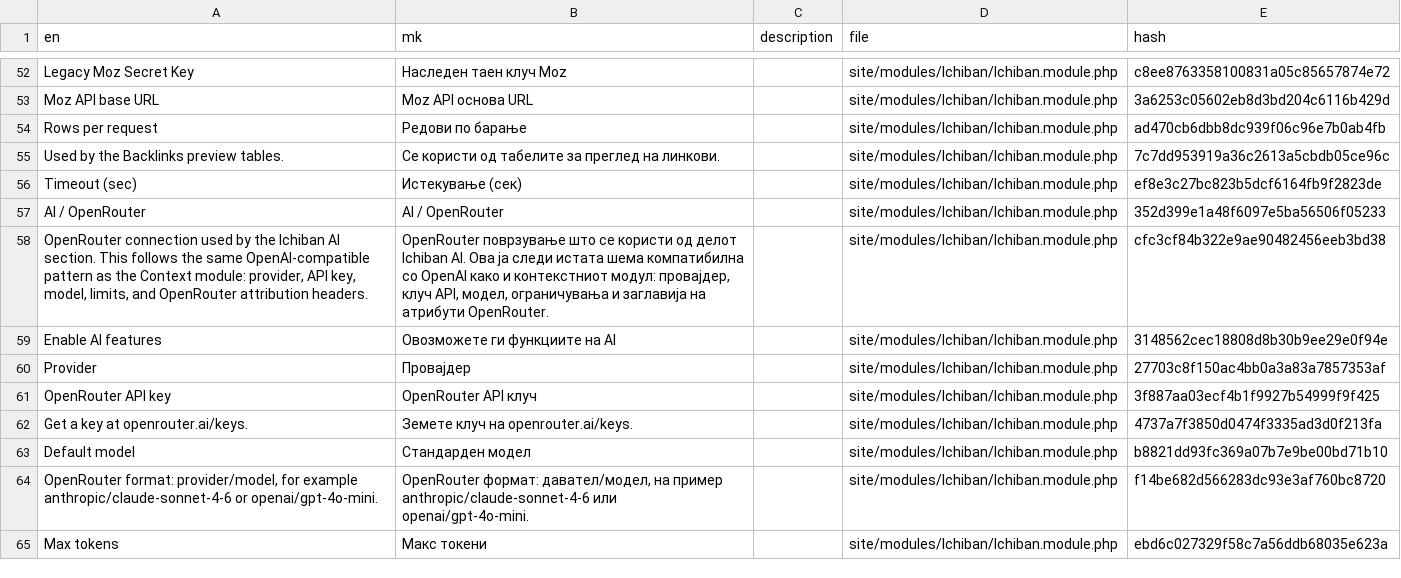
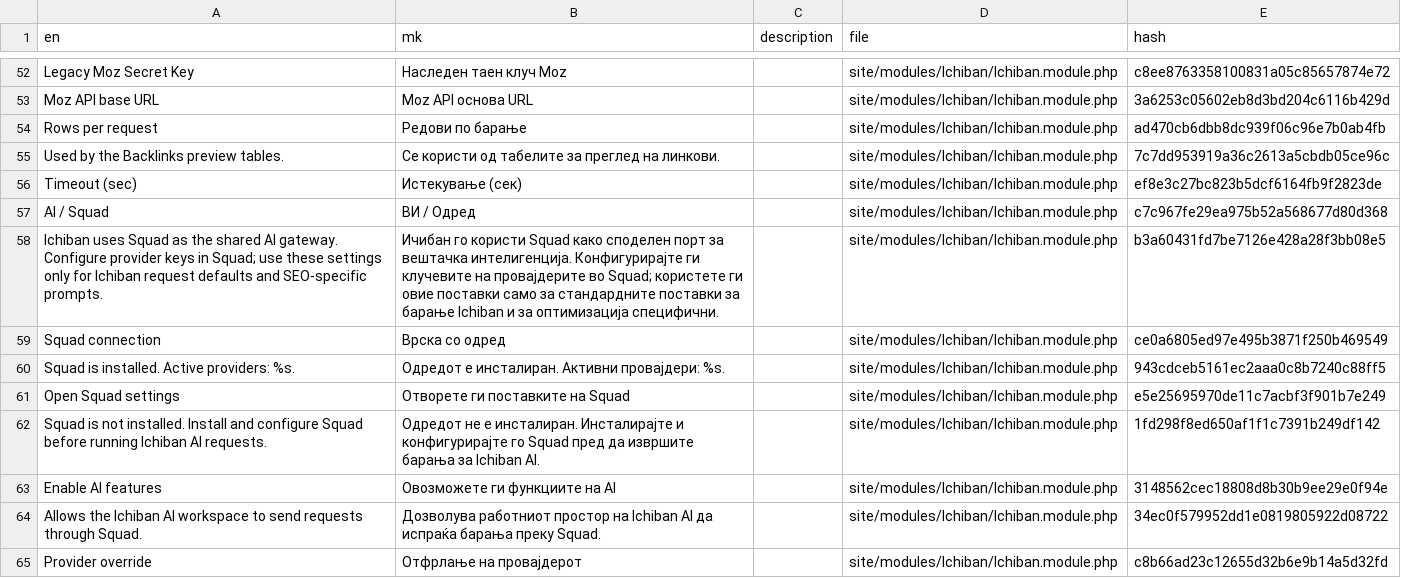
Before and after one commit to mxmsmnv/Ichiban, a CSV file: languages/Macedonian.csv, drawn as a sheet; only a part is shown, gaps mark what is left out; the shorter side is filled out with more unchanged rows; the diff covers the shown part only.

Commit message:
Reconnect AI workspace to Squad

```diff
--- a/languages/Macedonian.csv
+++ b/languages/Macedonian.csv
@@ -56,9 +56,10 @@ Used by the Backlinks preview tables.,Се користи од табелите
 Timeout (sec),Истекување (сек),,site/modules/Ichiban/Ichiban.module.php,ef8e3c27bc823b5dcf6164fb9f2823de
-AI / OpenRouter,AI / OpenRouter,,site/modules/Ichiban/Ichiban.module.php,352d399e1a48f6097e5ba56506f05233
-"OpenRouter connection used by the Ichiban AI section. This follows the same OpenAI-compatible pattern as the Context module: provider, API key, model, limits, and OpenRouter attribution headers.","OpenRouter поврзување што се користи од делот Ichiban AI. Ова ја следи истата шема компатибилна со OpenAI како и контекстниот модул: провајдер, клуч API, модел, ограничувања и заглавија на атрибути OpenRouter.",,site/modules/Ichiban/Ichiban.module.php,cfc3cf84b322e9ae90482456eeb3bd38
+AI / Squad,ВИ / Одред,,site/modules/Ichiban/Ichiban.module.php,c7c967fe29ea975b52a568677d80d368
+Ichiban uses Squad as the shared AI gateway. Configure provider keys in Squad; use these settings only for Ichiban request defaults and SEO-specific prompts.,Ичибан го користи Squad како споделен порт за вештачка интелигенција. Конфигурирајте ги клучевите на провајдерите во Squad; користете ги овие поставки само за стандардните поставки за барање Ichiban и за оптимизација специфични.,,site/modules/Ichiban/Ichiban.module.php,b3a60431fd7be7126e428a28f3bb08e5
+Squad connection,Врска со одред,,site/modules/Ichiban/Ichiban.module.php,ce0a6805ed97e495b3871f250b469549
+Squad is installed. Active providers: %s.,Одредот е инсталиран. Активни провајдери: %s.,,site/modules/Ichiban/Ichiban.module.php,943cdceb5161ec2aaa0c8b7240c88ff5
+Open Squad settings,Отворете ги поставките на Squad,,site/modules/Ichiban/Ichiban.module.php,e5e25695970de11c7acbf3f901b7e249
+Squad is not installed. Install and configure Squad before running Ichiban AI requests.,Одредот не е инсталиран. Инсталирајте и конфигурирајте го Squad пред да извршите барања за Ichiban AI.,,site/modules/Ichiban/Ichiban.module.php,1fd298f8ed650af1f1c7391b249df142
 Enable AI features,Овозможете ги функциите на AI,,site/modules/Ichiban/Ichiban.module.php,3148562cec18808d8b30b9ee29e0f94e
-Provider,Провајдер,,site/modules/Ichiban/Ichiban.module.php,27703c8f150ac4bb0a3a83a7857353af
-OpenRouter API key,OpenRouter API клуч,,site/modules/Ichiban/Ichiban.module.php,3f887aa03ecf4b1f9927b54999f9f425
-Get a key at openrouter.ai/keys.,Земете клуч на openrouter.ai/keys.,,site/modules/Ichiban/Ichiban.module.php,4737a7f3850d0474f3335ad3d0f213fa
-Default model,Стандарден модел,,site/modules/Ichiban/Ichiban.module.php,b8821dd93fc369a07b7e9be00bd71b10
-"OpenRouter format: provider/model, for example anthropic/claude-sonnet-4-6 or openai/gpt-4o-mini.","OpenRouter формат: давател/модел, на пример anthropic/claude-sonnet-4-6 или openai/gpt-4o-mini.",,site/modules/Ichiban/Ichiban.module.php,f14be682d566283dc93e3af760bc8720
+Allows the Ichiban AI workspace to send requests through Squad.,Дозволува работниот простор на Ichiban AI да испраќа барања преку Squad.,,site/modules/Ichiban/Ichiban.module.php,34ec0f579952dd1e0819805922d08722
+Provider override,Отфрлање на провајдерот,,site/modules/Ichiban/Ichiban.module.php,c8b66ad23c12655d32b6e9b14a5d32fd
```
Also changed, not shown: 12 added rows, 10 removed rows and 5 edited cells elsewhere in this file, languages/Albanian.csv, languages/Bulgarian.csv, 41 other files.
